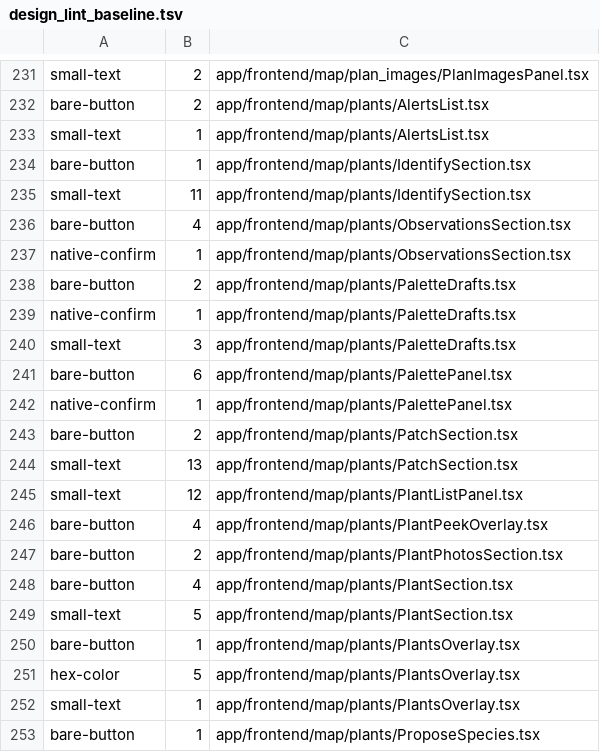
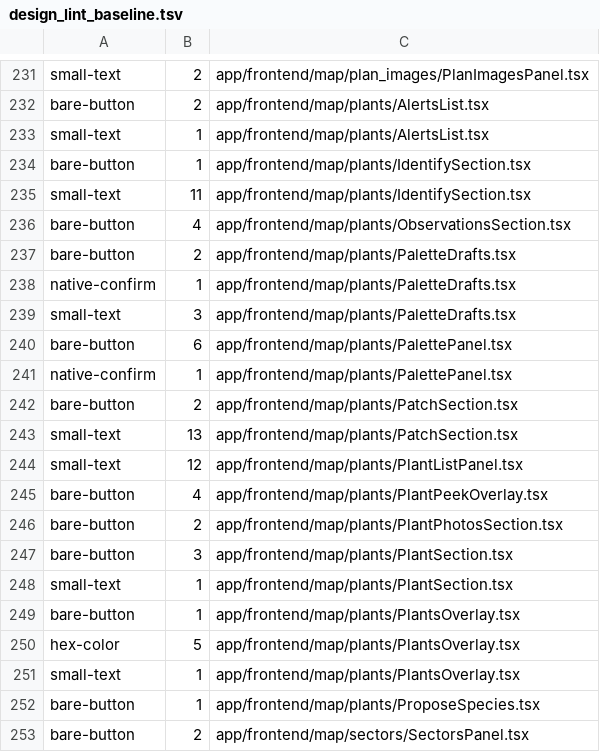
Before and after one commit to semisto-org/designer, a TSV file: config/design_lint_baseline.tsv, drawn as a sheet; only a part is shown, gaps mark what is left out; the shorter side is filled out with more unchanged rows.

```diff
--- a/config/design_lint_baseline.tsv
+++ b/config/design_lint_baseline.tsv
@@ -236,3 +236,2 @@ small-text	11	app/frontend/map/plants/IdentifySection.tsx
 bare-button	4	app/frontend/map/plants/ObservationsSection.tsx
-native-confirm	1	app/frontend/map/plants/ObservationsSection.tsx
 bare-button	2	app/frontend/map/plants/PaletteDrafts.tsx
@@ -247,4 +246,4 @@ bare-button	4	app/frontend/map/plants/PlantPeekOverlay.tsx
 bare-button	2	app/frontend/map/plants/PlantPhotosSection.tsx
-bare-button	4	app/frontend/map/plants/PlantSection.tsx
-small-text	5	app/frontend/map/plants/PlantSection.tsx
+bare-button	3	app/frontend/map/plants/PlantSection.tsx
+small-text	1	app/frontend/map/plants/PlantSection.tsx
 bare-button	1	app/frontend/map/plants/PlantsOverlay.tsx
```
Also changed, not shown: 15 other files.
